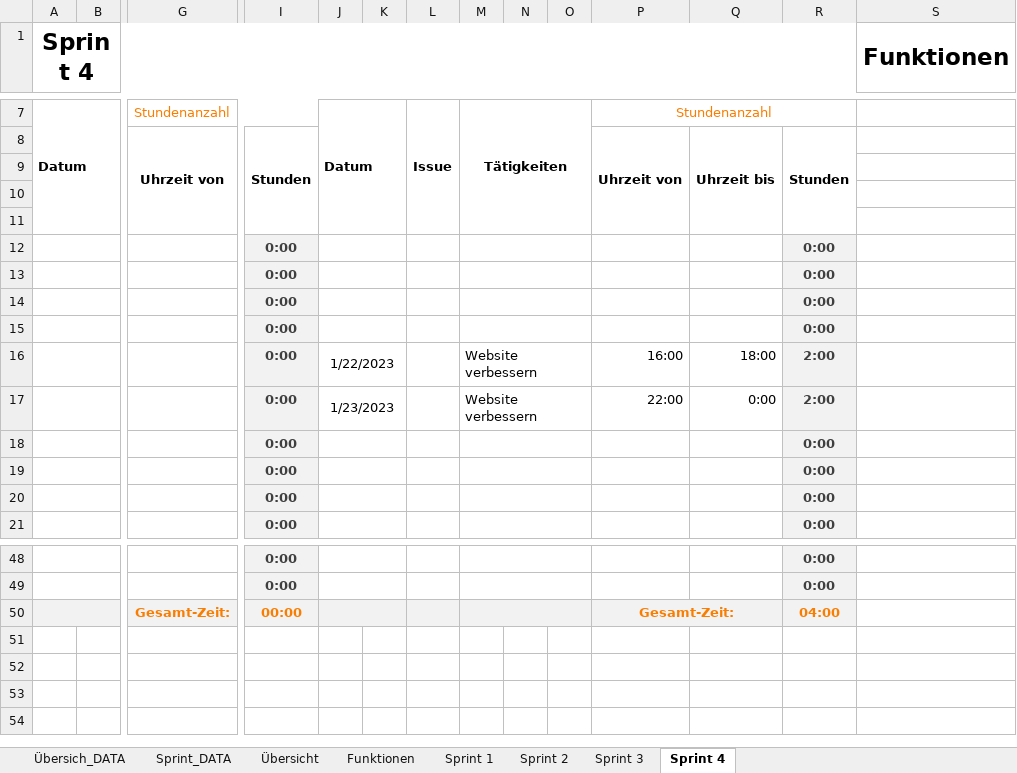
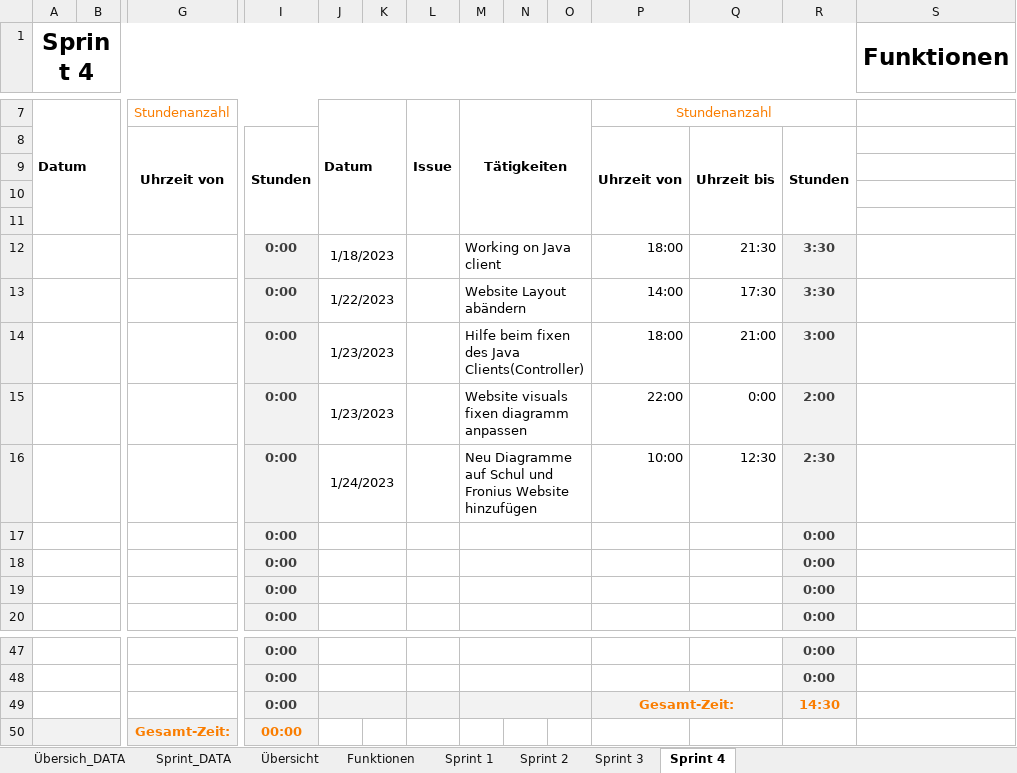
Before and after one commit to Team-Pv-Visualizer/PV-Visualizer, an Excel workbook: Documents/Sundenauzeichnung.xlsm, sheet Sprint 4, drawn as a sheet; only a part is shown, gaps mark what is left out; values as stored, in another font and other column widths than the file's, no borders; charts and pictures not drawn; removed rows and columns are numbered as before the commit, all else as after; rows hold the shown columns only; the diff names each change by its address in the sheet, - before the commit and + after, or states it on an @@ line.

```diff
--- a/Documents/Sundenauzeichnung.xlsm (sheet Sprint 4)
+++ b/Documents/Sundenauzeichnung.xlsm (sheet Sprint 4)
-row 12:  |  |  | 0:00 |  |  |  |  |  |  |  |  | 0:00
-row 13:  |  |  | 0:00 |  |  |  |  |  |  |  |  | 0:00
-row 14:  |  |  | 0:00 |  |  |  |  |  |  |  |  | 0:00
-row 15:  |  |  | 0:00 |  |  |  |  |  |  |  |  | 0:00
+row 12:  |  |  | 0:00 | 1/18/2023 |  |  | Working on Java client |  |  | 18:00 | 21:30 | 3:30
-M13: Website verbessern
+M13: Website Layout abändern
-P13: 16:00
+P13: 14:00
-Q13: 18:00
+Q13: 17:30
-R13: 2:00
+R13: 3:30
+row 14:  |  |  | 0:00 | 1/23/2023 |  |  | Hilfe beim fixen des Java Clients(Controller) |  |  | 18:00 | 21:00 | 3:00
-M15: Website verbessern
+M15: Website visuals fixen diagramm anpassen
+row 16:  |  |  | 0:00 | 1/24/2023 |  |  | Neu Diagramme auf Schul und Fronius Website hinzufügen |  |  | 10:00 | 12:30 | 2:30
-row 50:  |  | Gesamt-Zeit: | 00:00 |  |  |  |  |  |  | Gesamt-Zeit: |  | 04:00
+row 49:  |  |  | 0:00 |  |  |  |  |  |  | Gesamt-Zeit: |  | 14:30
+row 50:  |  | Gesamt-Zeit: | 00:00
```
Also changed, not shown: formulas that keep their value, 2 other files.
